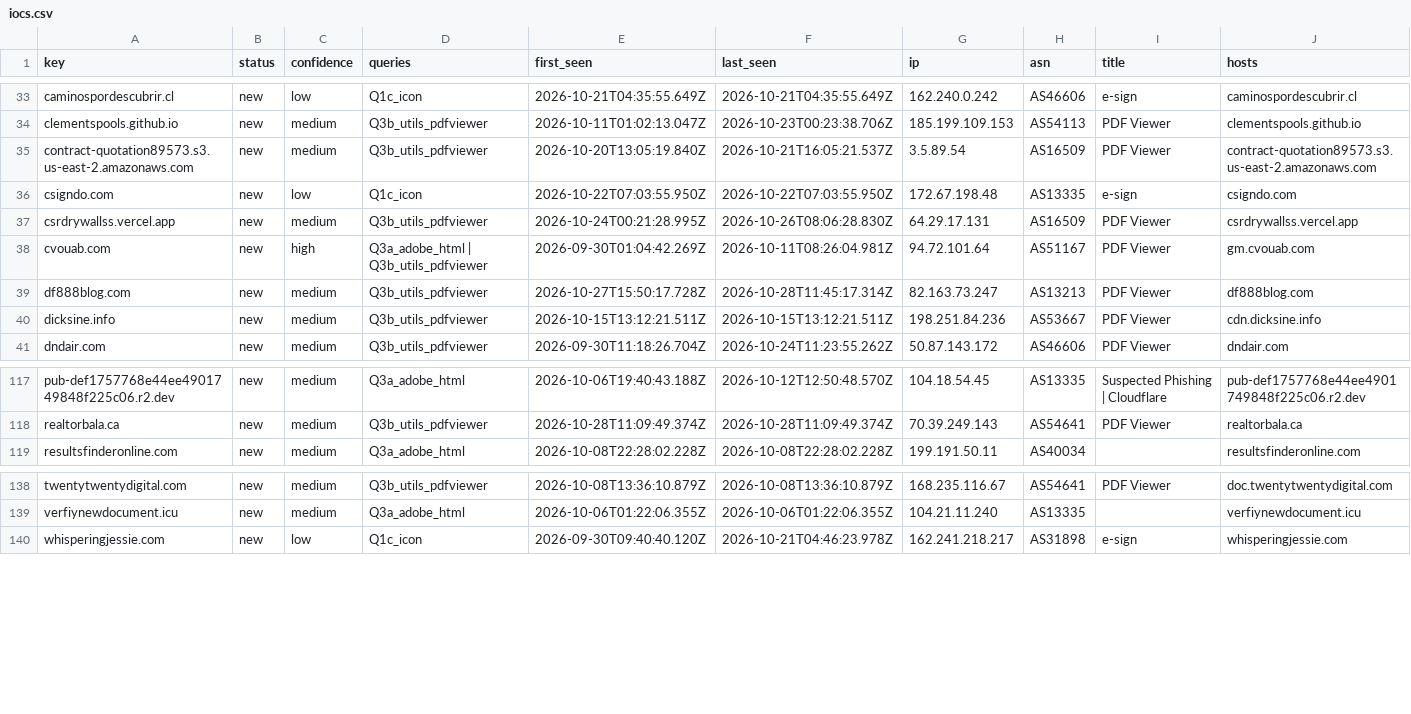
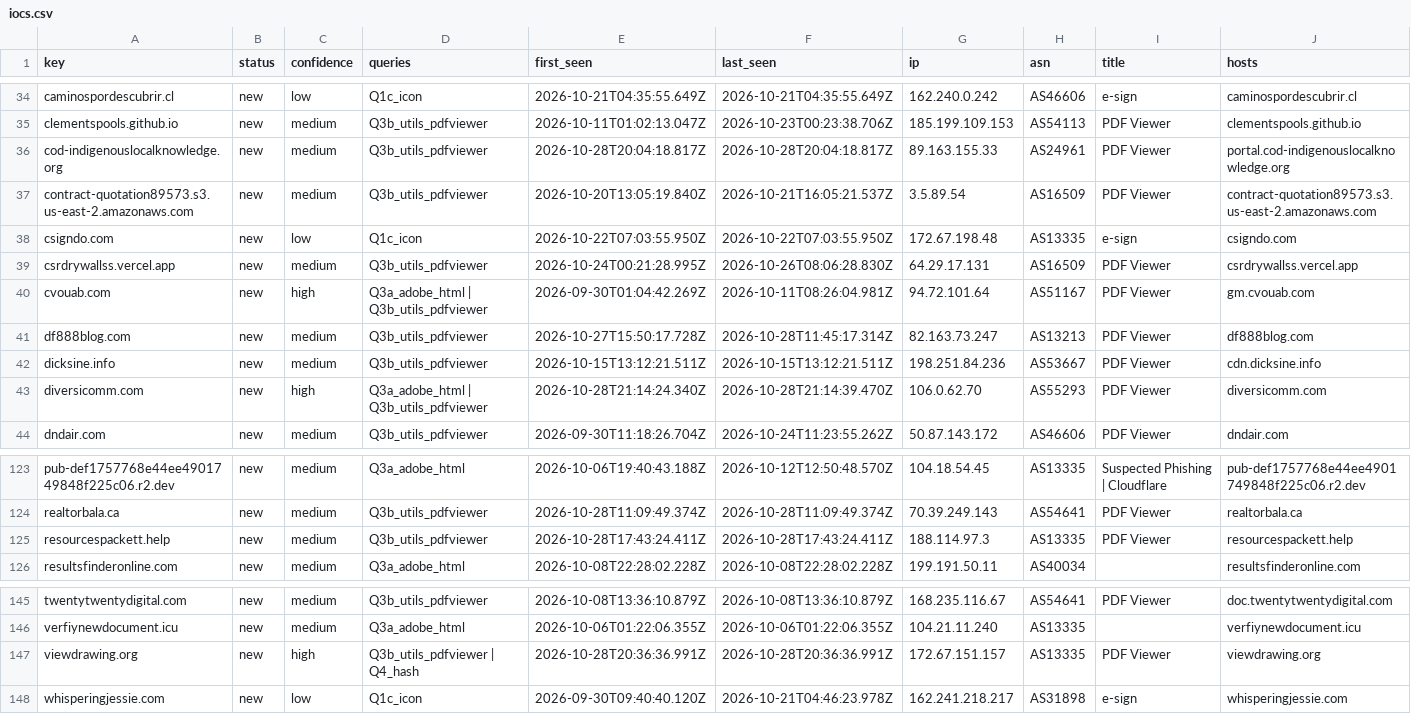
Before and after one commit to nullwhire/Csuite-collector, a CSV file: iocs.csv, drawn as a sheet; only a part is shown, gaps mark what is left out; rows hold the shown columns only; the diff covers the shown part only; the diff names each change by its address in the sheet, - before the commit and + after, or states it on an @@ line.

```diff
--- a/iocs.csv
+++ b/iocs.csv
+row 36: cod-indigenouslocalknowledge.org | new | medium | Q3b_utils_pdfviewer | 2026-10-28T20:04:18.817Z | 2026-10-28T20:04:18.817Z | 89.163.155.33 | AS24961 | PDF Viewer | portal.cod-indigenouslocalknowledge.org
+row 43: diversicomm.com | new | high | Q3a_adobe_html | Q3b_utils_pdfviewer | 2026-10-28T21:14:24.340Z | 2026-10-28T21:14:39.470Z | 106.0.62.70 | AS55293 | PDF Viewer | diversicomm.com
+row 125: resourcespackett.help | new | medium | Q3b_utils_pdfviewer | 2026-10-28T17:43:24.411Z | 2026-10-28T17:43:24.411Z | 188.114.97.3 | AS13335 | PDF Viewer | resourcespackett.help
+row 147: viewdrawing.org | new | high | Q3b_utils_pdfviewer | Q4_hash | 2026-10-28T20:36:36.991Z | 2026-10-28T20:36:36.991Z | 172.67.151.157 | AS13335 | PDF Viewer | viewdrawing.org
```
Also changed, not shown: 4 added rows and 18 edited cells elsewhere in this file, 4 other files.
